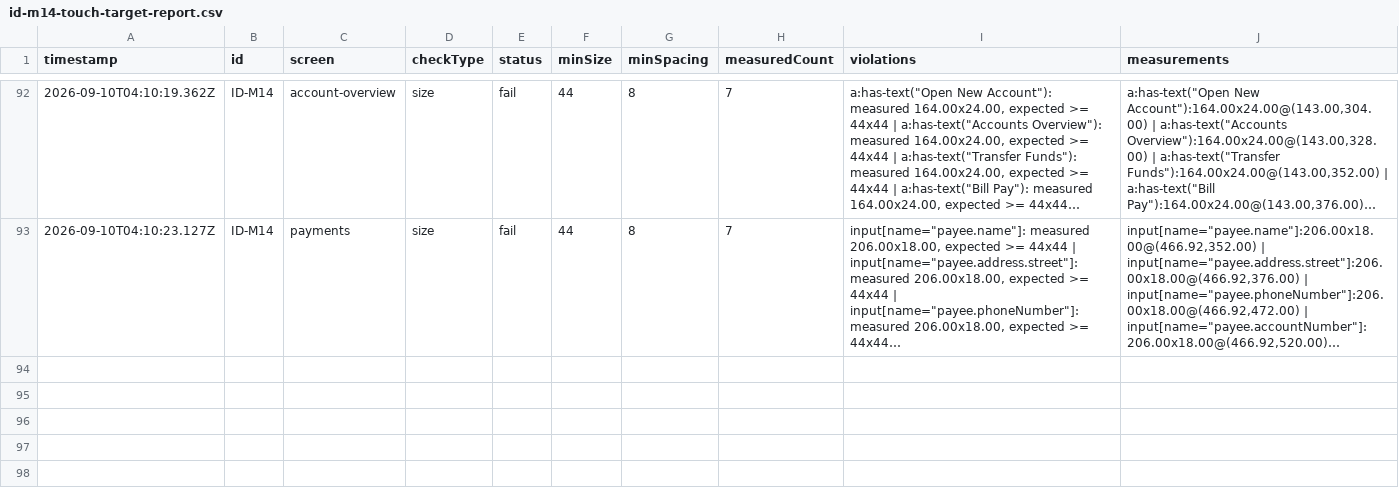
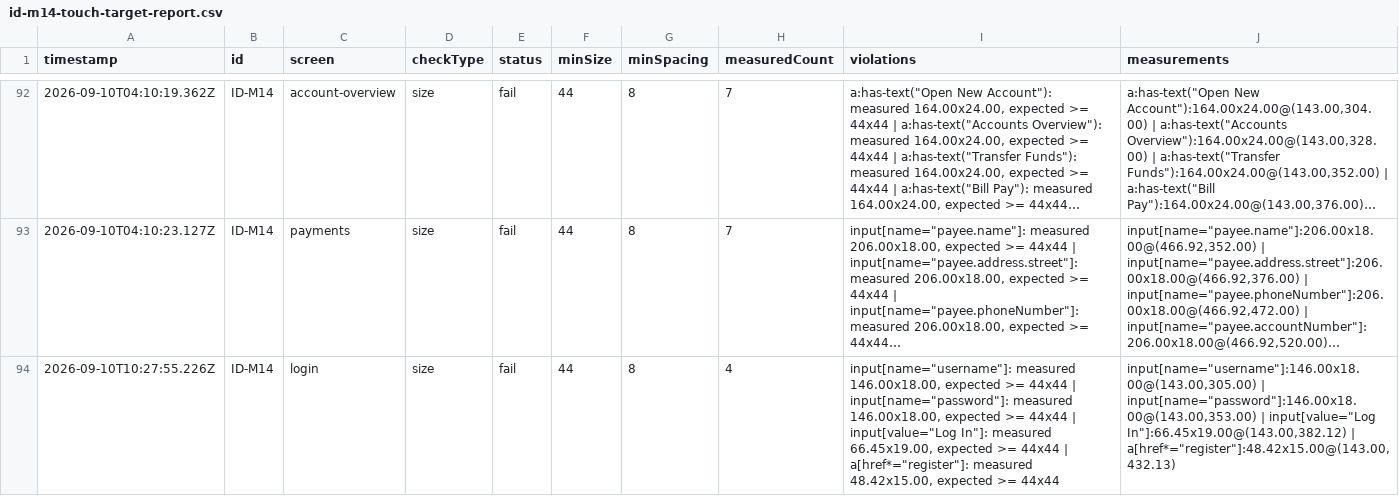
Before and after one commit to naresh-sagathiya/anz-automation-poc, a CSV file: reports/id-m14-touch-target-report.csv, drawn as a sheet; only a part is shown, gaps mark what is left out; long unchanged cells end in …; the diff covers the shown part only; the diff names each change by its address in the sheet, - before the commit and + after, or states it on an @@ line.

```diff
--- a/reports/id-m14-touch-target-report.csv
+++ b/reports/id-m14-touch-target-report.csv
+row 94: 2026-09-10T10:27:55.226Z | ID-M14 | login | size | fail | 44 | 8 | 4 | input[name="username"]: measured 146.00x18.00, expected >= 44x44 | input[name="password"]: measured 146.00x18.00, expected >= 44x44 | input[value="Log In"]: measured 66.45x19.00, expected >= 44x44 | a[href*="register"]: measured 48.42x15.00, expected >= 44x44 | input[name="username"]:146.00x18.00@(143.00,305.00) | input[name="password"]:146.00x18.00@(143.00,353.00) | input[value="Log In"]:66.45x19.00@(143.00,382.12) | a[href*="register"]:48.42x15.00@(143.00,432.13)
```
Also changed, not shown: 2 added rows elsewhere in this file, 22 other files.
